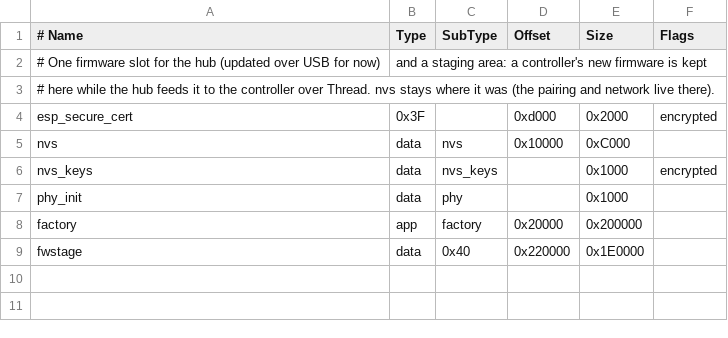
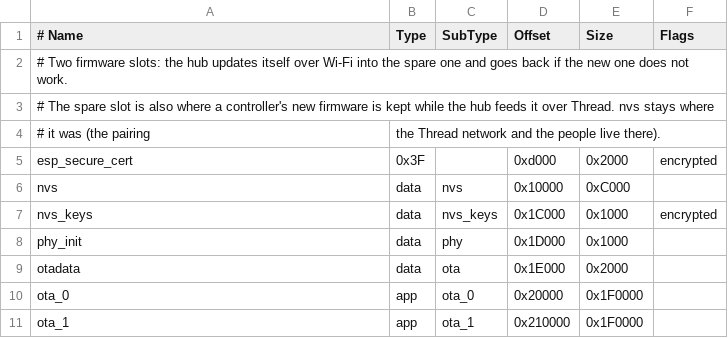
Before and after one commit to DrakeAnglin/tilt, a CSV file: firmware/tilt_hub/partitions.csv, drawn as a sheet.

```diff
--- a/firmware/tilt_hub/partitions.csv
+++ b/firmware/tilt_hub/partitions.csv
@@ -1,9 +1,11 @@
 # Name,   Type, SubType, Offset,  Size, Flags
-# One firmware slot for the hub (updated over USB for now), and a staging area: a controller's new firmware is kept
-# here while the hub feeds it to the controller over Thread. nvs stays where it was (the pairing and network live there).
+# Two firmware slots: the hub updates itself over Wi-Fi into the spare one and goes back if the new one does not work.
+# The spare slot is also where a controller's new firmware is kept while the hub feeds it over Thread. nvs stays where
+# it was (the pairing, the Thread network and the people live there).
 esp_secure_cert,  0x3F, ,0xd000,    0x2000, encrypted
 nvs,      data, nvs,     0x10000,   0xC000,
-nvs_keys, data, nvs_keys,,          0x1000, encrypted
-phy_init, data, phy,     ,          0x1000,
-factory,  app,  factory, 0x20000,   0x200000,
-fwstage,  data, 0x40,    0x220000,  0x1E0000,
+nvs_keys, data, nvs_keys,0x1C000,   0x1000, encrypted
+phy_init, data, phy,     0x1D000,   0x1000,
+otadata,  data, ota,     0x1E000,   0x2000,
+ota_0,    app,  ota_0,   0x20000,   0x1F0000,
+ota_1,    app,  ota_1,   0x210000,  0x1F0000,
```
Also changed, not shown: 10 other files.
